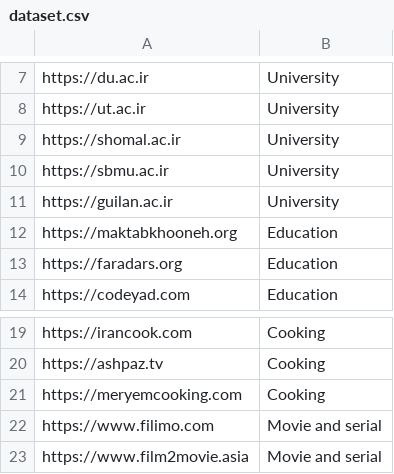
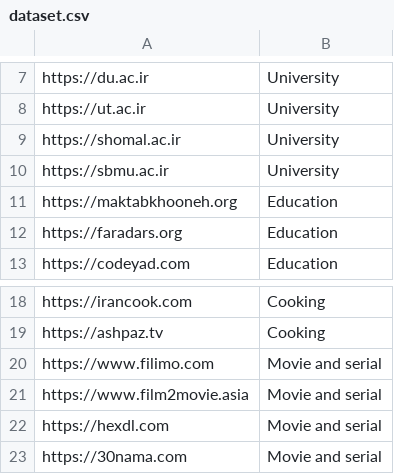
Before and after one commit to aryanbadiee/Website-Categorization, a CSV file: datasets/dataset.csv, drawn as a sheet; only a part is shown, gaps mark what is left out; the shorter side is filled out with more unchanged rows; the diff names each change by its address in the sheet, - before the commit and + after, or states it on an @@ line.

Commit message:
Update dataset.csv

```diff
--- a/datasets/dataset.csv
+++ b/datasets/dataset.csv
-row 11: https://guilan.ac.ir | University
-row 21: https://meryemcooking.com | Cooking
```
